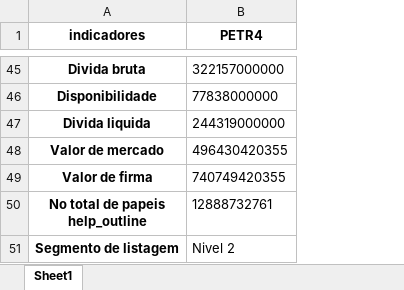
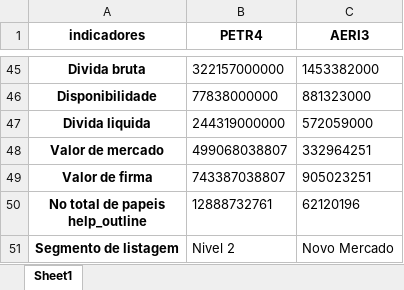
Before and after one commit to puzzoviodev/pyFundamentus-mainBKP, an Excel workbook: stocks_data.xlsx, sheet Sheet1, drawn as a sheet; only a part is shown, gaps mark what is left out; values as stored, in another font and other column widths than the file's, no borders; the diff covers the shown part only; the diff names each change by its address in the sheet, - before the commit and + after, or states it on an @@ line.

```diff
--- a/stocks_data.xlsx (sheet Sheet1)
+++ b/stocks_data.xlsx (sheet Sheet1)
+column C (AERI3), rows 45-51: 1453382000 | 881323000 | 572059000 | 332964251 | 905023251 | 62120196 | Novo Mercado
-B48 (PETR4): 496430420355
+B48 (PETR4): 499068038807
-B49 (PETR4): 740749420355
+B49 (PETR4): 743387038807
```
Also changed, not shown: 12 edited cells elsewhere in this sheet, StatusInvest.xlsx, 2 other files.
